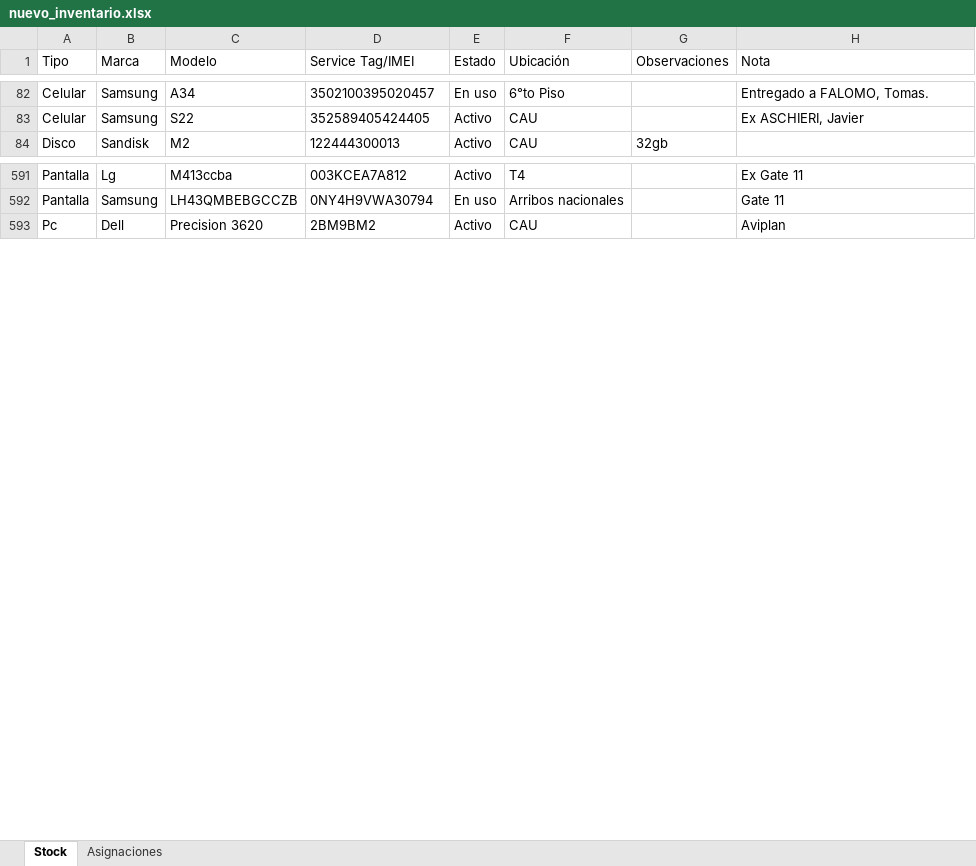
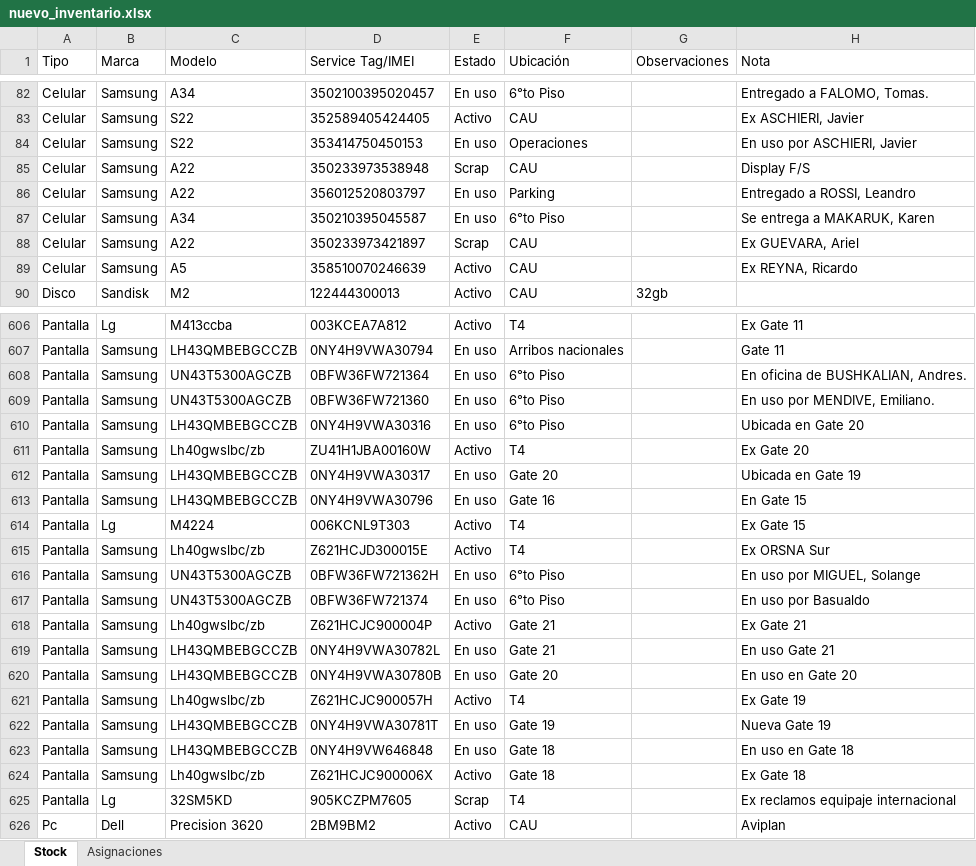
Before and after one commit to nicolasgonzalez98/inventario-aep, an Excel workbook: stockcau/static/nuevo_inventario.xlsx, sheet Stock, drawn as a sheet; only a part is shown, gaps mark what is left out; values as stored, in another font and other column widths than the file's, no borders; the diff covers the shown part only; the diff names each change by its address in the sheet, - before the commit and + after, or states it on an @@ line.

```diff
--- a/stockcau/static/nuevo_inventario.xlsx (sheet Stock)
+++ b/stockcau/static/nuevo_inventario.xlsx (sheet Stock)
+row 84: Celular | Samsung | S22 | 353414750450153 | En uso | Operaciones |  | En uso por ASCHIERI, Javier
+row 85: Celular | Samsung | A22 | 350233973538948 | Scrap | CAU |  | Display F/S
+row 86: Celular | Samsung | A22 | 356012520803797 | En uso | Parking |  | Entregado a ROSSI, Leandro
+row 87: Celular | Samsung | A34 | 350210395045587 | En uso | 6°to Piso |  | Se entrega a MAKARUK, Karen
+row 88: Celular | Samsung | A22 | 350233973421897 | Scrap | CAU |  | Ex GUEVARA, Ariel
+row 89: Celular | Samsung | A5 | 358510070246639 | Activo | CAU |  | Ex REYNA, Ricardo
+row 608: Pantalla | Samsung | UN43T5300AGCZB | 0BFW36FW721364 | En uso | 6°to Piso |  | En oficina de BUSHKALIAN, Andres.
+row 609: Pantalla | Samsung | UN43T5300AGCZB | 0BFW36FW721360 | En uso | 6°to Piso |  | En uso por MENDIVE, Emiliano.
+row 610: Pantalla | Samsung | LH43QMBEBGCCZB | 0NY4H9VWA30316 | En uso | 6°to Piso |  | Ubicada en Gate 20
+row 611: Pantalla | Samsung | Lh40gwslbc/zb | ZU41H1JBA00160W | Activo | T4 |  | Ex Gate 20
+row 612: Pantalla | Samsung | LH43QMBEBGCCZB | 0NY4H9VWA30317 | En uso | Gate 20 |  | Ubicada en Gate 19
+row 613: Pantalla | Samsung | LH43QMBEBGCCZB | 0NY4H9VWA30796 | En uso | Gate 16 |  | En Gate 15
+row 614: Pantalla | Lg | M4224 | 006KCNL9T303 | Activo | T4 |  | Ex Gate 15
+row 615: Pantalla | Samsung | Lh40gwslbc/zb | Z621HCJD300015E | Activo | T4 |  | Ex ORSNA Sur
+row 616: Pantalla | Samsung | UN43T5300AGCZB | 0BFW36FW721362H | En uso | 6°to Piso |  | En uso por MIGUEL, Solange
+row 617: Pantalla | Samsung | UN43T5300AGCZB | 0BFW36FW721374 | En uso | 6°to Piso |  | En uso por Basualdo
+row 618: Pantalla | Samsung | Lh40gwslbc/zb | Z621HCJC900004P | Activo | Gate 21 |  | Ex Gate 21
+row 619: Pantalla | Samsung | LH43QMBEBGCCZB | 0NY4H9VWA30782L | En uso | Gate 21 |  | En uso Gate 21
+row 620: Pantalla | Samsung | LH43QMBEBGCCZB | 0NY4H9VWA30780B | En uso | Gate 20 |  | En uso en Gate 20
+row 621: Pantalla | Samsung | Lh40gwslbc/zb | Z621HCJC900057H | Activo | T4 |  | Ex Gate 19
+row 622: Pantalla | Samsung | LH43QMBEBGCCZB | 0NY4H9VWA30781T | En uso | Gate 19 |  | Nueva Gate 19
+row 623: Pantalla | Samsung | LH43QMBEBGCCZB | 0NY4H9VW646848 | En uso | Gate 18 |  | En uso en Gate 18
+row 624: Pantalla | Samsung | Lh40gwslbc/zb | Z621HCJC900006X | Activo | Gate 18 |  | Ex Gate 18
+row 625: Pantalla | Lg | 32SM5KD | 905KCZPM7605 | Scrap | T4 |  | Ex reclamos equipaje internacional
```
Also changed, not shown: 10 added rows and 34 edited cells elsewhere in this sheet, sheet Asignaciones, 1 other file.
